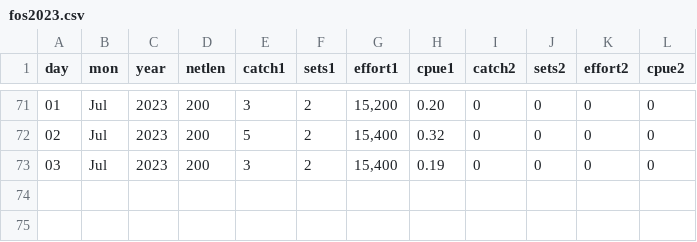
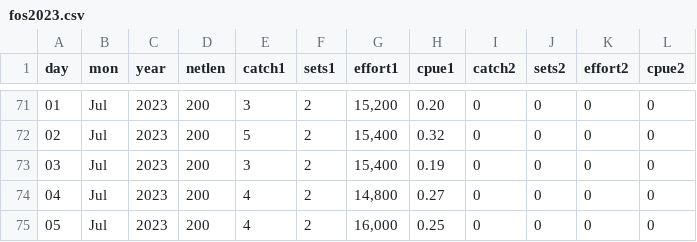
Before and after one commit to liu-zoe/orcasalmon, a CSV file: data/foschinook/fos2023.csv, drawn as a sheet; only a part is shown, gaps mark what is left out.

```diff
--- a/data/foschinook/fos2023.csv
+++ b/data/foschinook/fos2023.csv
@@ -73 +73,3 @@ day,mon,year,netlen,catch1,sets1,effort1,cpue1,catch2,sets2,effort2,cpue2
 03,Jul,2023,200,3,2,"15,400",0.19,0,0,0,0
+04,Jul,2023,200,4,2,"14,800",0.27,0,0,0,0
+05,Jul,2023,200,4,2,"16,000",0.25,0,0,0,0
```
Also changed, not shown: data/bonchinook/bon2023.csv.
